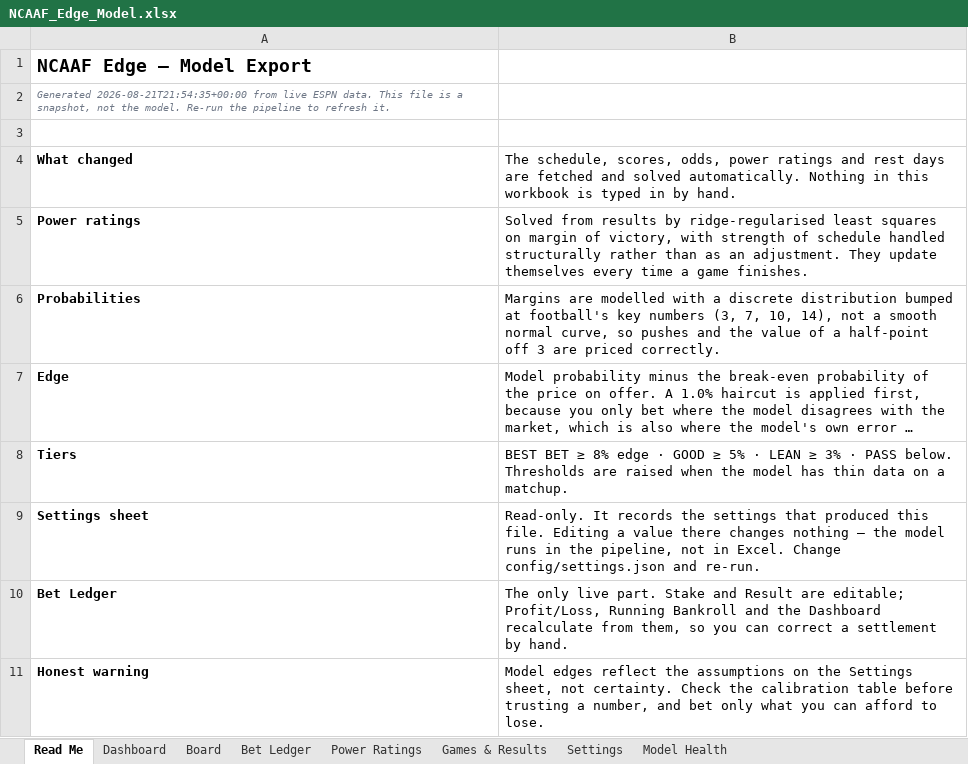
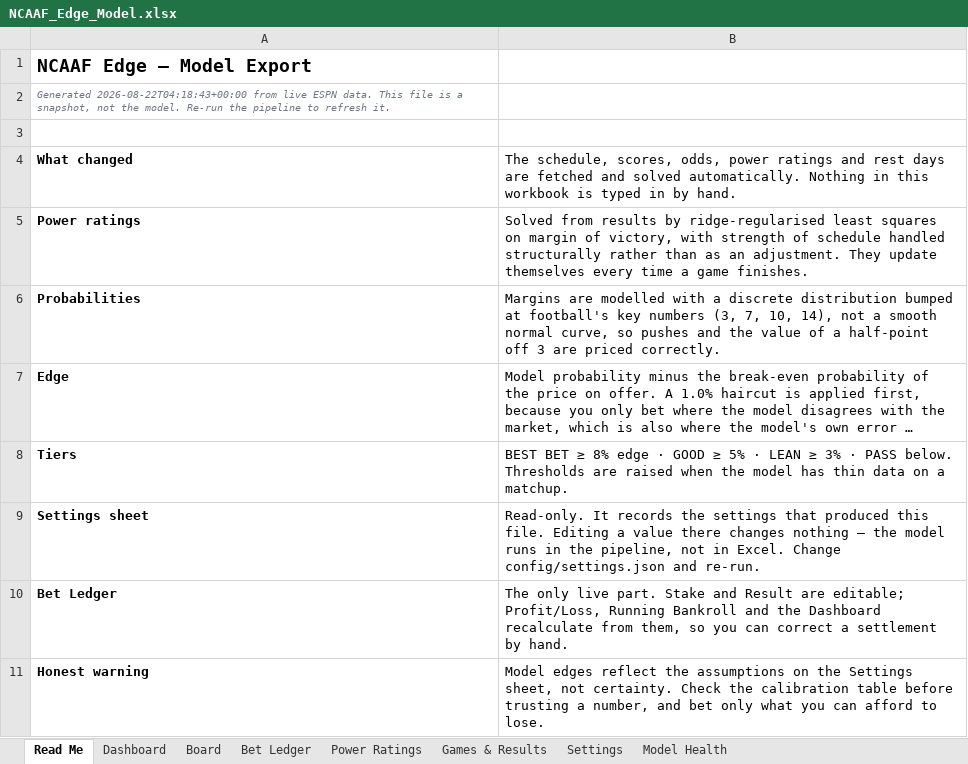
Before and after one commit to CHILLYCHILLY14/ncaaf-edge, an Excel workbook: NCAAF_Edge_Model.xlsx, sheet Read Me, drawn as a sheet; long unchanged cells end in …; values as stored, in another font and other column widths than the file's, no borders; the diff names each change by its address in the sheet, - before the commit and + after, or states it on an @@ line.

```diff
--- a/NCAAF_Edge_Model.xlsx (sheet Read Me)
+++ b/NCAAF_Edge_Model.xlsx (sheet Read Me)
-A2: Generated 2026-08-21T21:54:35+00:00 from live…
+A2: Generated 2026-08-22T04:18:43+00:00 from live…
```
Also changed, not shown: 1 other file.
